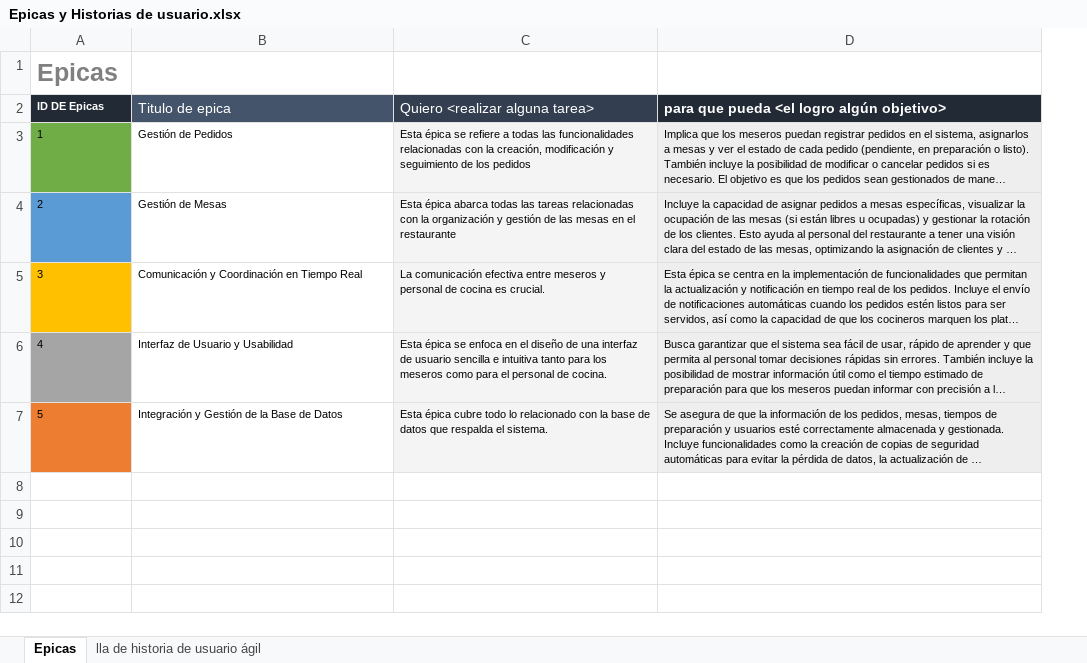
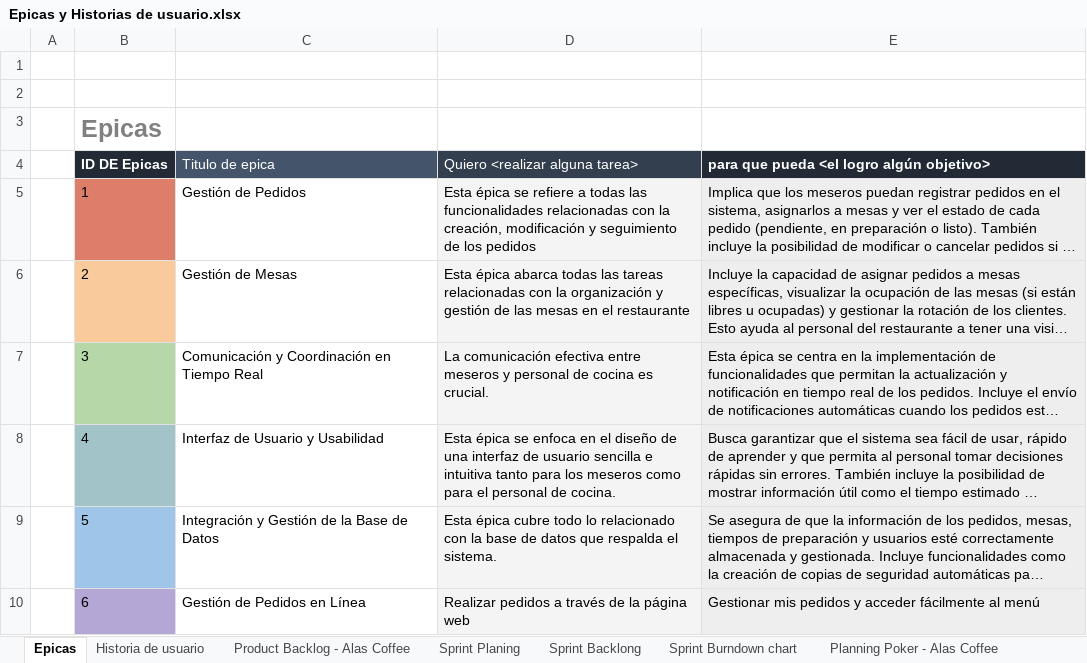
Before and after one commit to Devia-1/2024_2_PO_CAPSTONE_001D_GRUPO_2, an Excel workbook: Fase 2/Evidencias Proyecto/Evidencias de documentación/Epicas y Historias de usuario.xlsx, sheet Epicas, drawn as a sheet; long unchanged cells end in …; values as stored, in another font and other column widths than the file's, no borders; addresses are those after the commit; the diff names each change by its address in the sheet, - before the commit and + after, or states it on an @@ line.

```diff
--- a/Fase 2/Evidencias Proyecto/Evidencias de documentación/Epicas y Historias de usuario.xlsx (sheet Epicas)
+++ b/Fase 2/Evidencias Proyecto/Evidencias de documentación/Epicas y Historias de usuario.xlsx (sheet Epicas)
-sheet tab: lla de historia de usuario ágil
+sheet tab: Historia de usuario
+sheet tab: Product Backlog - Alas Coffee
+sheet tab: Sprint Planing
+sheet tab: Sprint Backlong
+sheet tab: Sprint Burndown chart
+sheet tab: Planning Poker - Alas Coffee
+column A, empty
+row 1: (empty)
+row 2: (empty)
@@ B4 text size: larger @@
@@ B5:E9 text size: larger @@
-B5 fill: #70AD47
+B5 fill: #DD7E6B
-B6 fill: #5B9BD5
+B6 fill: #F9CB9C
-B7 fill: #FFC000
+B7 fill: #B6D7A8
-B8 fill: #A5A5A5
+B8 fill: #A2C4C9
-B9 fill: #ED7D31
+B9 fill: #9FC5E8
+row 10:  | 6 | Gestión de Pedidos en Línea | Realizar pedidos a través de la página web | Gestionar mis pedidos y acceder fácilmente al menú
```
Also changed, not shown: charts or pictures, 15 other files.
